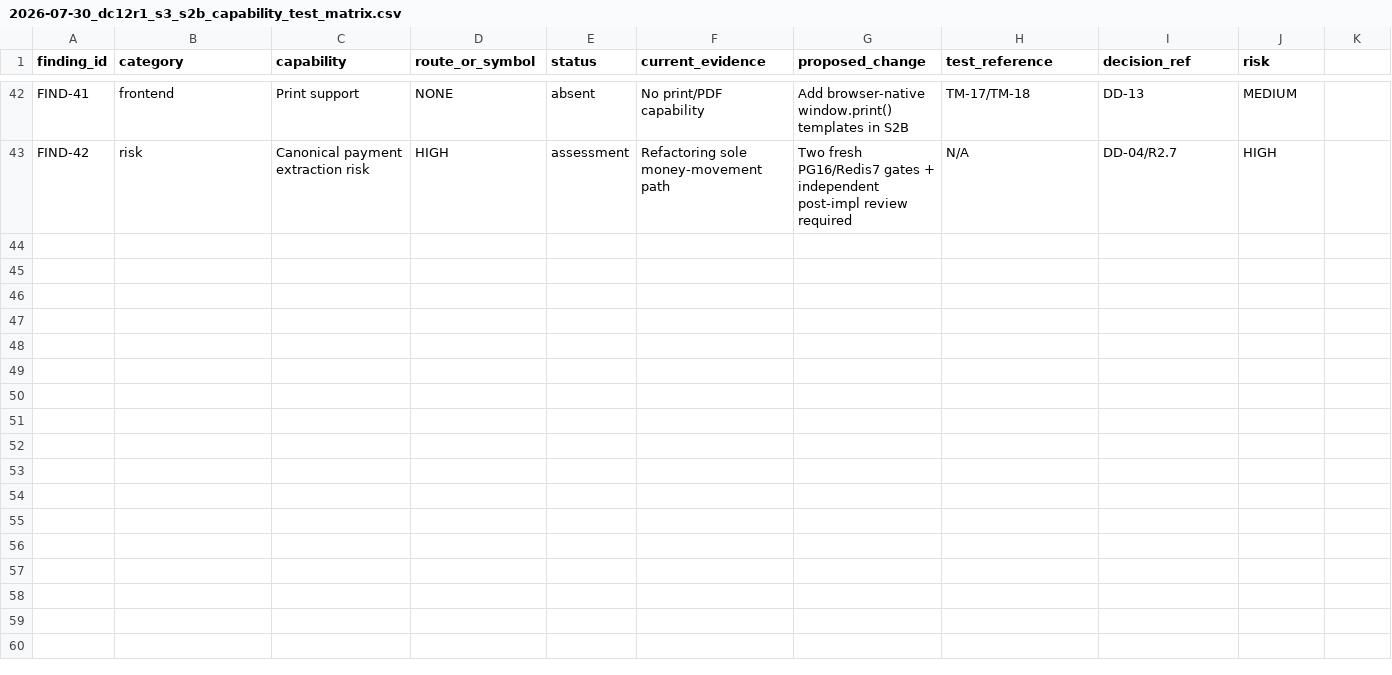
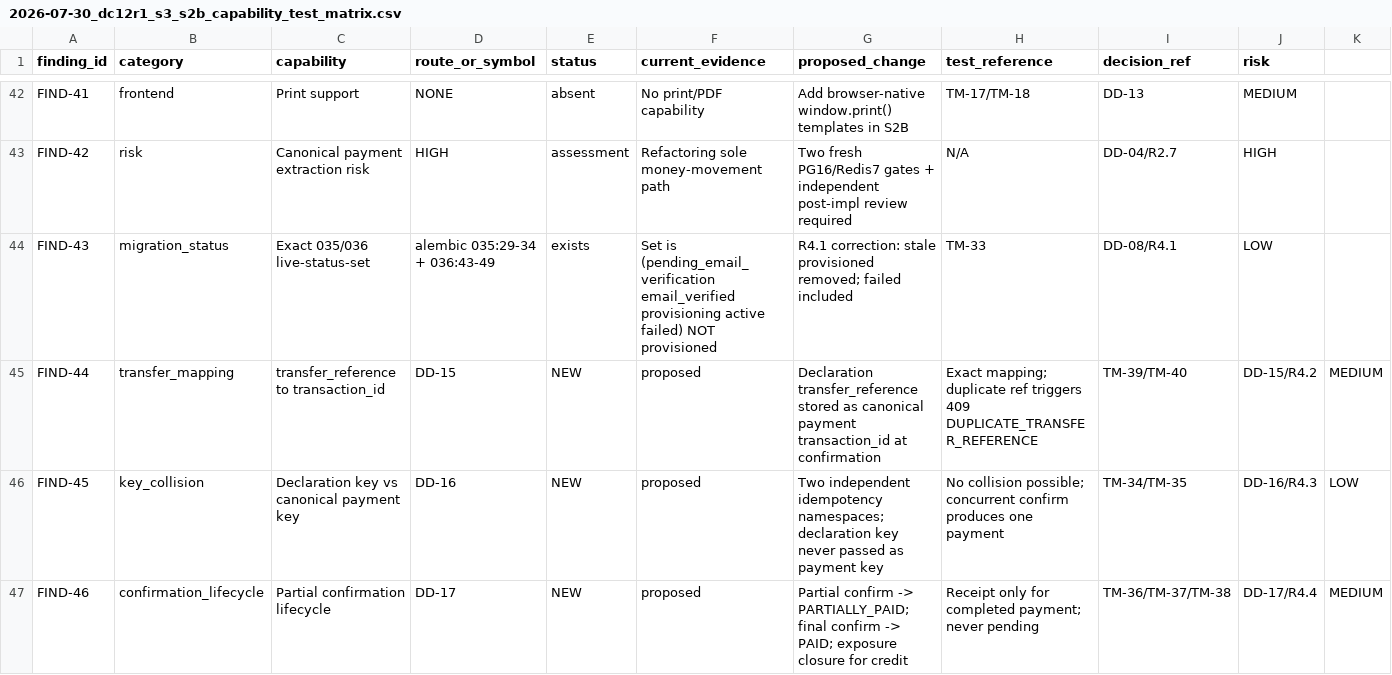
Before and after one commit to lvoemingjie-hash/Mpango-ERP, a CSV file: ai-ledger/product-ai/2026-07-30_dc12r1_s3_s2b_capability_test_matrix.csv, drawn as a sheet; only a part is shown, gaps mark what is left out; the diff names each change by its address in the sheet, - before the commit and + after, or states it on an @@ line.

Commit message:
DC-12R1-S3-S2B-D-R4: Exact Financial Semantics Correction
6 R4 corrections on top of R2:
R4.1: Stale 'provisioned' status removed; exact 035/036 set includes 'failed' not 'provisioned'
R4.2: transfer_reference -> transaction_id exact mapping (DD-15)
R4.3: Declaration key vs canonical payment key: independent namespaces (DD-16)
R4.4: Partial/final confirmation lifecycle: partial->PARTIALLY_PAID; final->PAID; receipt-on-completed-only (DD-17)
R4.5: Duplicate transfer reference -> 409 DUPLICATE_TRANSFER_REFERENCE
R4.6: Test matrix expanded: TM-33..TM-40 (8 new tests)

New design decisions: DD-15, DD-16, DD-17
CSV: FIND-43..FIND-46 added (gap=0, 46 findings)
Self-review: 36/36 PASS

Docs-only. No product code.
Verdict: PASS_FOR_CTO_DC12R1_S3_S2B_IMPLEMENTATION_PLANNING_R4

```diff
--- a/ai-ledger/product-ai/2026-07-30_dc12r1_s3_s2b_capability_test_matrix.csv
+++ b/ai-ledger/product-ai/2026-07-30_dc12r1_s3_s2b_capability_test_matrix.csv
+row 44: FIND-43 | migration_status | Exact 035/036 live-status-set | alembic 035:29-34 + 036:43-49 | exists | Set is (pending_email_verification email_verified provisioning active failed) NOT provisioned | R4.1 correction: stale provisioned removed; failed included | TM-33 | DD-08/R4.1 | LOW
+row 45: FIND-44 | transfer_mapping | transfer_reference to transaction_id | DD-15 | NEW | proposed | Declaration transfer_reference stored as canonical payment transaction_id at confirmation | Exact mapping; duplicate ref triggers 409 DUPLICATE_TRANSFER_REFERENCE | TM-39/TM-40 | DD-15/R4.2 | MEDIUM
+row 46: FIND-45 | key_collision | Declaration key vs canonical payment key | DD-16 | NEW | proposed | Two independent idempotency namespaces; declaration key never passed as payment key | No collision possible; concurrent confirm produces one payment | TM-34/TM-35 | DD-16/R4.3 | LOW
+row 47: FIND-46 | confirmation_lifecycle | Partial confirmation lifecycle | DD-17 | NEW | proposed | Partial confirm -> PARTIALLY_PAID; final confirm -> PAID; exposure closure for credit | Receipt only for completed payment; never pending | TM-36/TM-37/TM-38 | DD-17/R4.4 | MEDIUM
```
Also changed, not shown: 2 other files.
